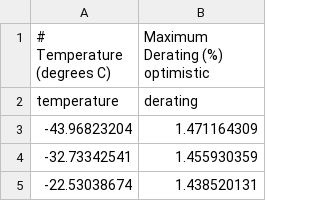
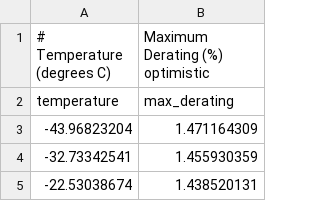
Before and after one commit to jaustinpage/frc_rekt, a CSV file: data/data_sheets/120-main-breaker-temp_derate-max.csv, drawn as a sheet; only a part is shown.

```diff
--- a/data/data_sheets/120-main-breaker-temp_derate-max.csv
+++ b/data/data_sheets/120-main-breaker-temp_derate-max.csv
@@ -1,3 +1,3 @@
 # Temperature (degrees C), Maximum Derating (%) optimistic,
-temperature,derating
+temperature,max_derating
 -43.96823204,1.471164309
```
Also changed, not shown: data/data_sheets/120-main-breaker-temp_derate-min.csv, data/data_sheets/120-main-breaker-trip_time-min.csv, 2 other files.
